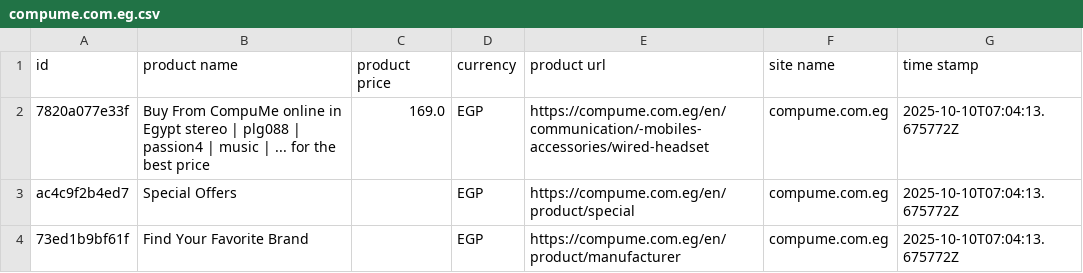
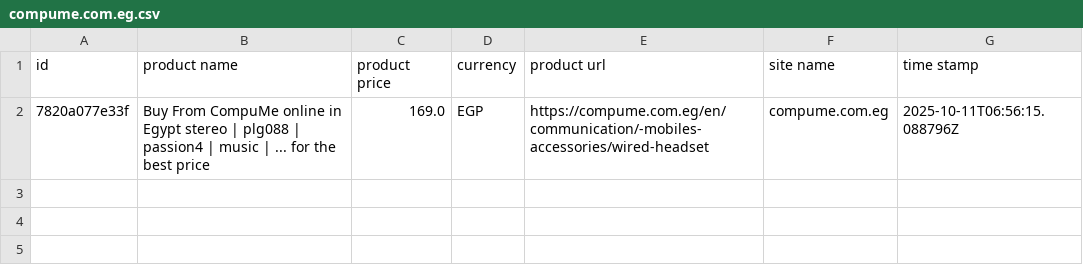
Before and after one commit to Mohanad1206/v8, a CSV file: data/raw/compume.com.eg.csv, drawn as a sheet.

```diff
--- a/data/raw/compume.com.eg.csv
+++ b/data/raw/compume.com.eg.csv
@@ -1,4 +1,2 @@
 id,product name,product price,currency,product url,site name,time stamp
-7820a077e33f,Buy From CompuMe online in Egypt stereo | plg088 | passion4 | music |  ... for the best price,169.0,EGP,https://compume.com.eg/en/communication/-mobiles-accessories/wired-headset,compume.com.eg,2025-10-10T07:04:13.675772Z
-ac4c9f2b4ed7,Special Offers,,EGP,https://compume.com.eg/en/product/special,compume.com.eg,2025-10-10T07:04:13.675772Z
-73ed1b9bf61f,Find Your Favorite Brand,,EGP,https://compume.com.eg/en/product/manufacturer,compume.com.eg,2025-10-10T07:04:13.675772Z
+7820a077e33f,Buy From CompuMe online in Egypt stereo | plg088 | passion4 | music |  ... for the best price,169.0,EGP,https://compume.com.eg/en/communication/-mobiles-accessories/wired-headset,compume.com.eg,2025-10-11T06:56:15.088796Z
```
Also changed, not shown: data/combined/products_clean.csv, data/combined/products_raw.csv, 38 other files.
